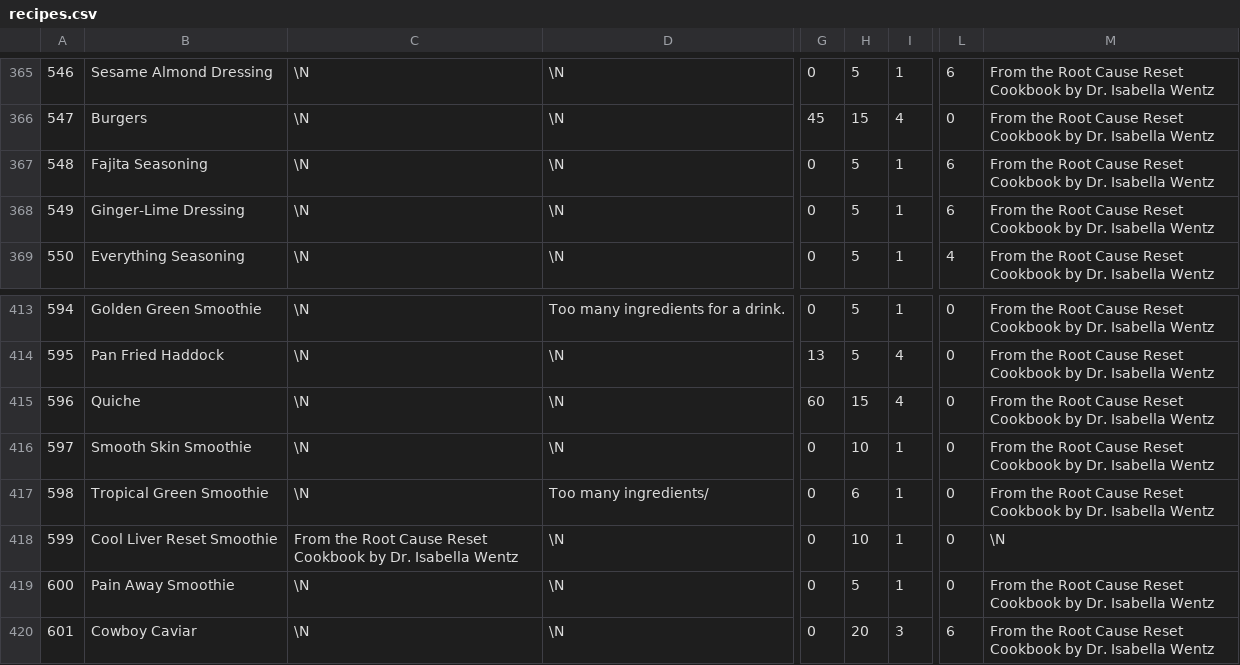
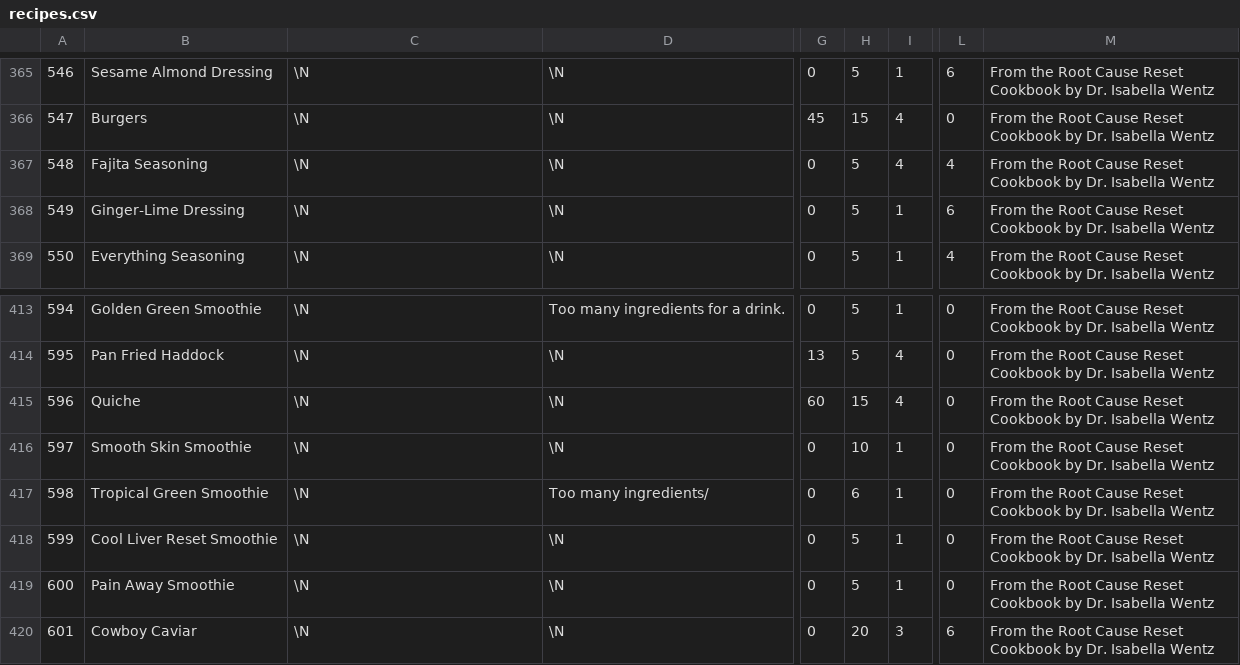
Before and after one commit to gscanlon21/a-feast-a-day, a CSV file: .backups/recipes.csv, drawn as a sheet; only a part is shown, gaps mark what is left out; the diff names each change by its address in the sheet, - before the commit and + after, or states it on an @@ line.

```diff
--- a/.backups/recipes.csv
+++ b/.backups/recipes.csv
-I367: 1
+I367: 4
-L367: 6
+L367: 4
-C418: From the Root Cause Reset Cookbook by Dr. Isabella Wentz
+C418: \N
-H418: 10
+H418: 5
-M418: \N
+M418: From the Root Cause Reset Cookbook by Dr. Isabella Wentz
```
Also changed, not shown: .backups/ingredients.csv, 1 other file.
